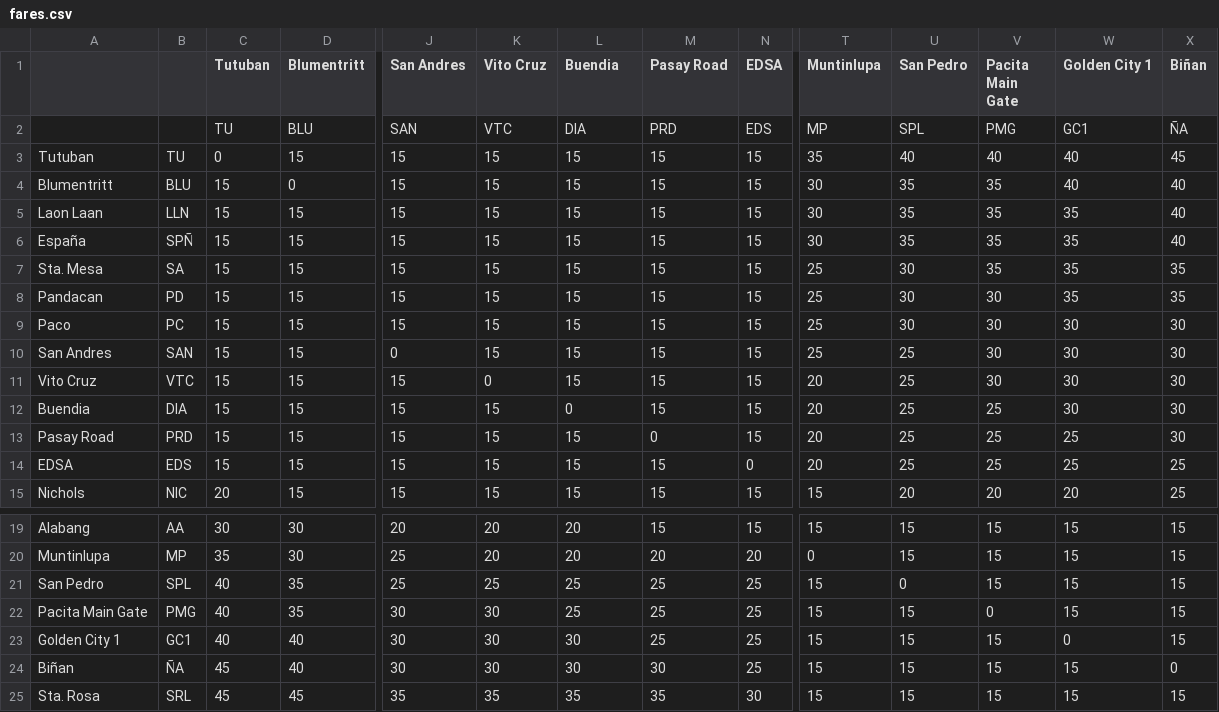
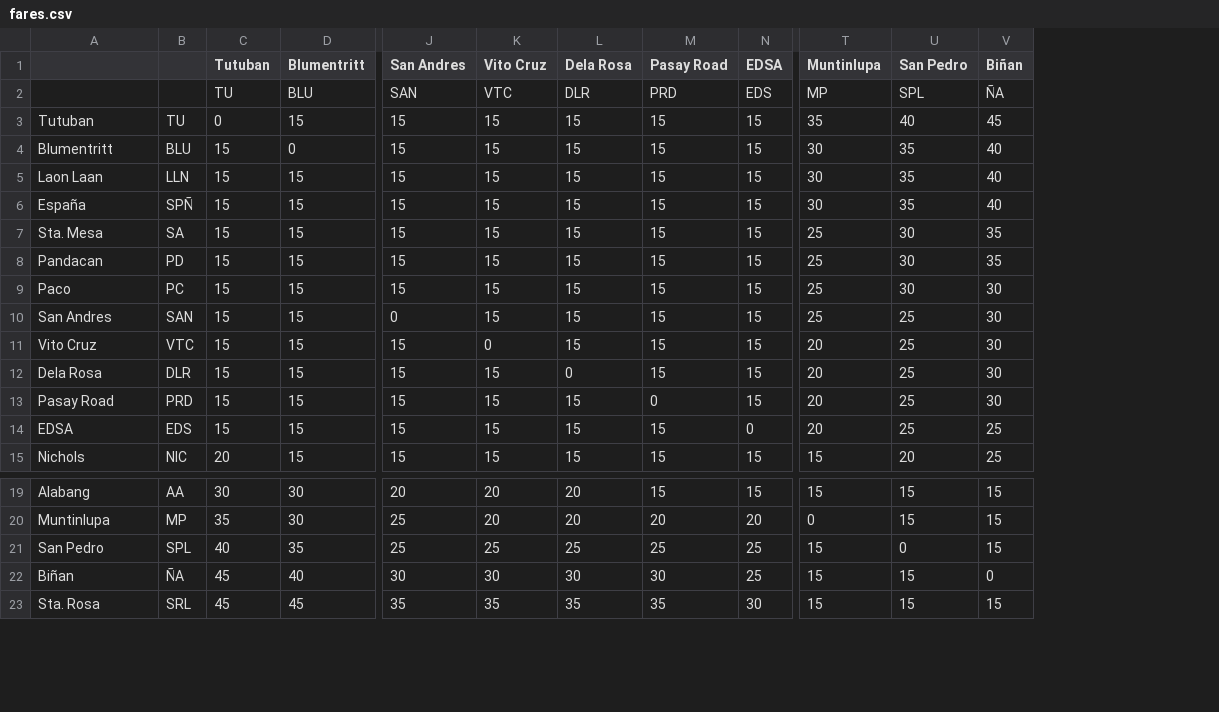
Before and after one commit to sakayph/pnr-gtfs, a CSV file: fares.csv, drawn as a sheet; only a part is shown, gaps mark what is left out; rows hold the shown columns only; the diff names each change by its address in the sheet, - before the commit and + after, or states it on an @@ line.

```diff
--- a/fares.csv
+++ b/fares.csv
-column V (Pacita Main Gate), rows 2-15: PMG | 40 | 35 | 35 | 35 | 35 | 30 | 30 | 30 | 30 | 25 | 25 | 25 | 20; rows 19-21: all 15; rows 24-25: 15 | 15
-column W (Golden City 1), rows 2-15: GC1 | 40 | 40 | 35 | 35 | 35 | 35 | 30 | 30 | 30 | 30 | 25 | 25 | 20; rows 19-21: all 15; rows 24-25: 15 | 15
-L1: Buendia
+L1: Dela Rosa
-L2 (Dela Rosa): DIA
+L2 (Dela Rosa): DLR
-A12: Buendia
+A12: Dela Rosa
-B12: DIA
+B12: DLR
-row 22: Pacita Main Gate | PMG | 40 | 35 | 30 | 30 | 25 | 25 | 25 | 15 | 15 | 0 | 15 | 15
-row 23: Golden City 1 | GC1 | 40 | 40 | 30 | 30 | 30 | 25 | 25 | 15 | 15 | 15 | 0 | 15
```
Also changed, not shown: stops.csv, timetable_nb.csv, 8 other files.
